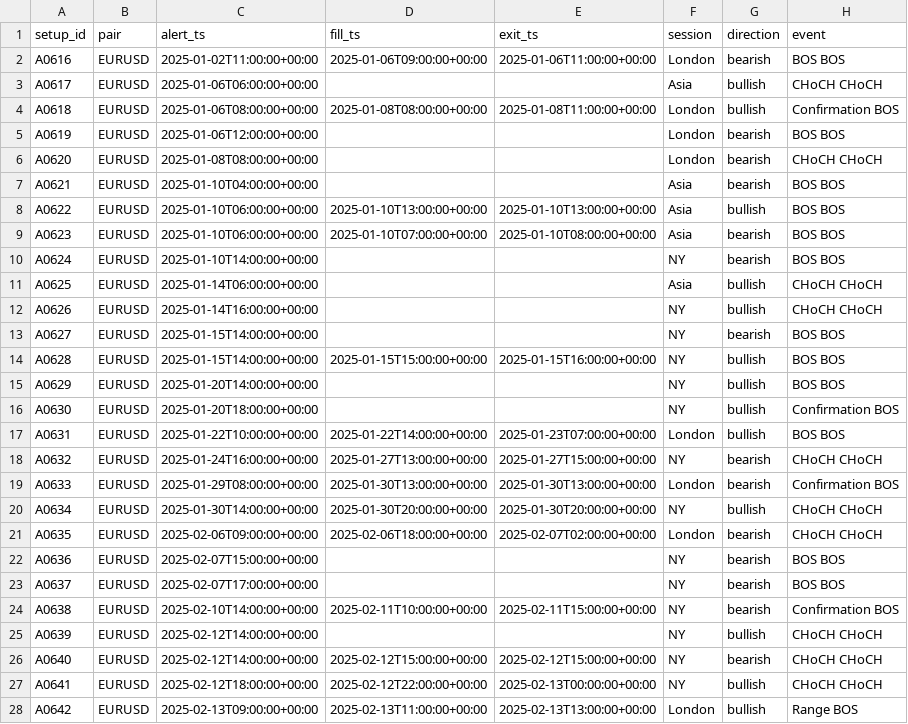
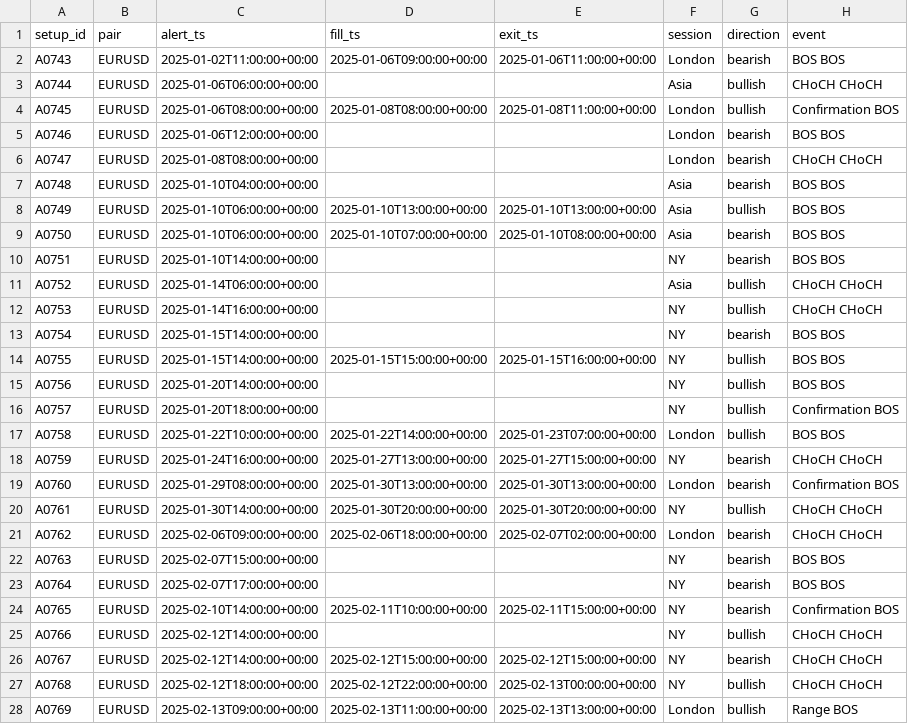
Before and after one commit to avinashsomjani23-workflow/trading-alerts, a CSV file: backtest/results/h1only_20250101_20250401/trades.csv, drawn as a sheet; only a part is shown; the diff covers the shown part only; the diff names each change by its address in the sheet, - before the commit and + after, or states it on an @@ line.

Commit message:
Backtest logs: h1only_20250101_20250401 [skip ci]

```diff
--- a/backtest/results/h1only_20250101_20250401/trades.csv
+++ b/backtest/results/h1only_20250101_20250401/trades.csv
-A2 (setup_id): A0616
+A2 (setup_id): A0743
-A3 (setup_id): A0617
+A3 (setup_id): A0744
-A4 (setup_id): A0618
+A4 (setup_id): A0745
-A5 (setup_id): A0619
+A5 (setup_id): A0746
-A6 (setup_id): A0620
+A6 (setup_id): A0747
-A7 (setup_id): A0621
+A7 (setup_id): A0748
-A8 (setup_id): A0622
+A8 (setup_id): A0749
-A9 (setup_id): A0623
+A9 (setup_id): A0750
-A10 (setup_id): A0624
+A10 (setup_id): A0751
-A11 (setup_id): A0625
+A11 (setup_id): A0752
-A12 (setup_id): A0626
+A12 (setup_id): A0753
-A13 (setup_id): A0627
+A13 (setup_id): A0754
-A14 (setup_id): A0628
+A14 (setup_id): A0755
-A15 (setup_id): A0629
+A15 (setup_id): A0756
-A16 (setup_id): A0630
+A16 (setup_id): A0757
-A17 (setup_id): A0631
+A17 (setup_id): A0758
-A18 (setup_id): A0632
+A18 (setup_id): A0759
-A19 (setup_id): A0633
+A19 (setup_id): A0760
-A20 (setup_id): A0634
+A20 (setup_id): A0761
-A21 (setup_id): A0635
+A21 (setup_id): A0762
-A22 (setup_id): A0636
+A22 (setup_id): A0763
-A23 (setup_id): A0637
+A23 (setup_id): A0764
-A24 (setup_id): A0638
+A24 (setup_id): A0765
-A25 (setup_id): A0639
+A25 (setup_id): A0766
-A26 (setup_id): A0640
+A26 (setup_id): A0767
-A27 (setup_id): A0641
+A27 (setup_id): A0768
-A28 (setup_id): A0642
+A28 (setup_id): A0769
```
Also changed, not shown: 100 edited cells elsewhere in this file, 7 other files.
